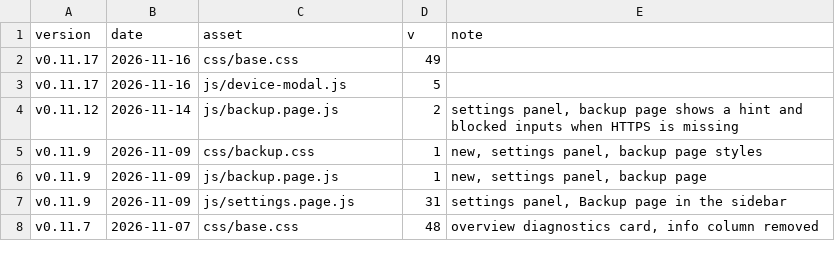
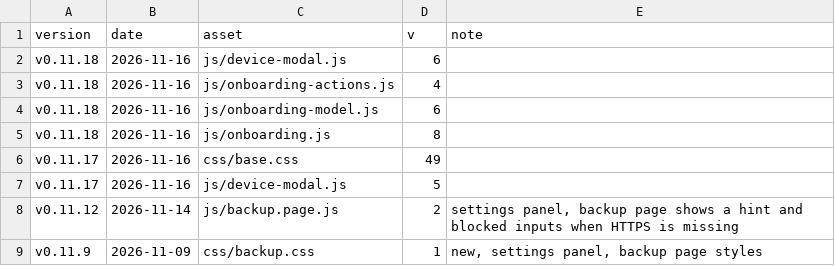
Before and after one commit to Developer-Simon/energy-node, a CSV file: dashboard/internal/webui/cache-bust-history.csv, drawn as a sheet; only a part is shown; the shorter side is filled out with more unchanged rows; the diff names each change by its address in the sheet, - before the commit and + after, or states it on an @@ line.

```diff
--- a/dashboard/internal/webui/cache-bust-history.csv
+++ b/dashboard/internal/webui/cache-bust-history.csv
+row 2: v0.11.18 | 2026-11-16 | js/device-modal.js | 6
+row 3: v0.11.18 | 2026-11-16 | js/onboarding-actions.js | 4
+row 4: v0.11.18 | 2026-11-16 | js/onboarding-model.js | 6
+row 5: v0.11.18 | 2026-11-16 | js/onboarding.js | 8
```
Also changed, not shown: 22 other files.
